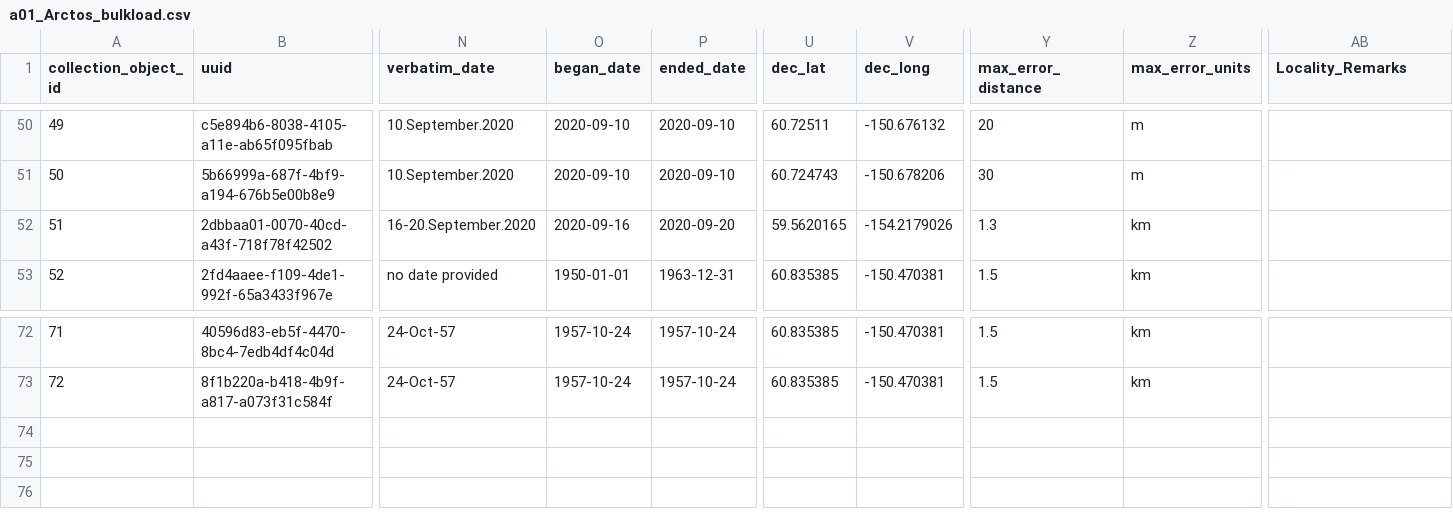
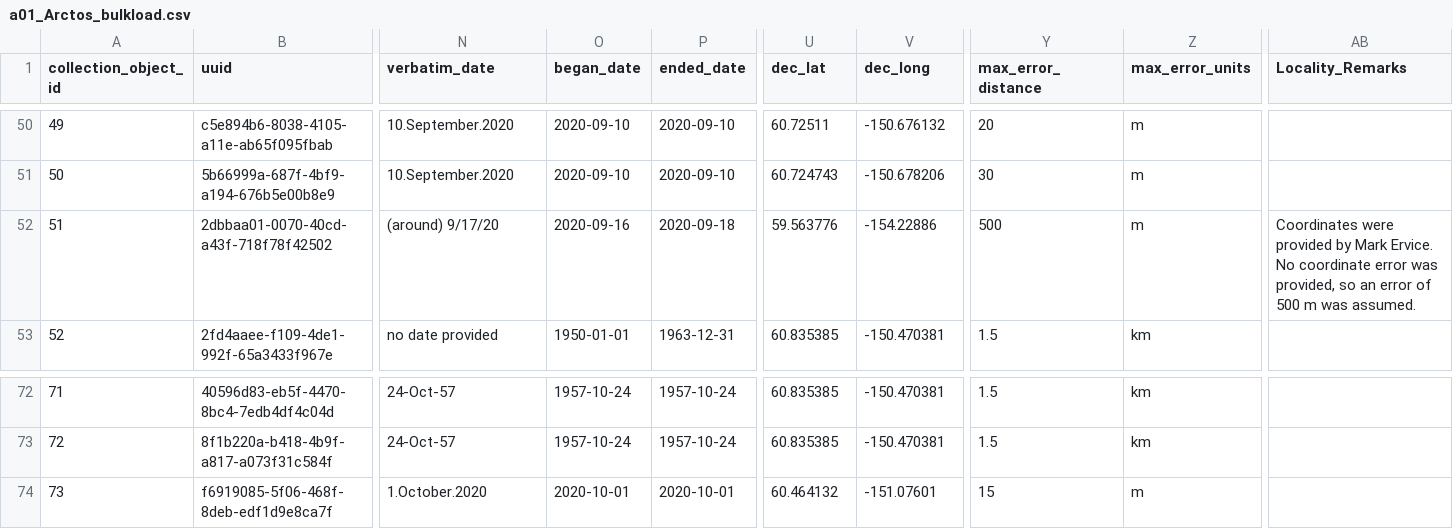
Before and after one commit to mlbowser/journal2020, a CSV file: appendixes/a01_Arctos_bulkload.csv, drawn as a sheet; only a part is shown, gaps mark what is left out; rows hold the shown columns only; the diff names each change by its address in the sheet, - before the commit and + after, or states it on an @@ line.

Commit message:
Add updates through October 1

```diff
--- a/appendixes/a01_Arctos_bulkload.csv
+++ b/appendixes/a01_Arctos_bulkload.csv
-N52 (verbatim_date): 16-20.September.2020
+N52 (verbatim_date): (around) 9/17/20
-P52 (ended_date): 2020-09-20
+P52 (ended_date): 2020-09-18
-U52 (dec_lat): 59.5620165
+U52 (dec_lat): 59.563776
-V52 (dec_long): -154.2179026
+V52 (dec_long): -154.22886
-Y52 (max_error_distance): 1.3
+Y52 (max_error_distance): 500
-Z52 (max_error_units): km
+Z52 (max_error_units): m
-AB52 (Locality_Remarks): (empty)
+AB52 (Locality_Remarks): Coordinates were provided by Mark Ervice. No coordinate error was provided, so an error of 500 m was assumed.
+row 74: 73 | f6919085-5f06-468f-8deb-edf1d9e8ca7f | 1.October.2020 | 2020-10-01 | 2020-10-01 | 60.464132 | -151.07601 | 15 | m
```
Also changed, not shown: 6 other files.
